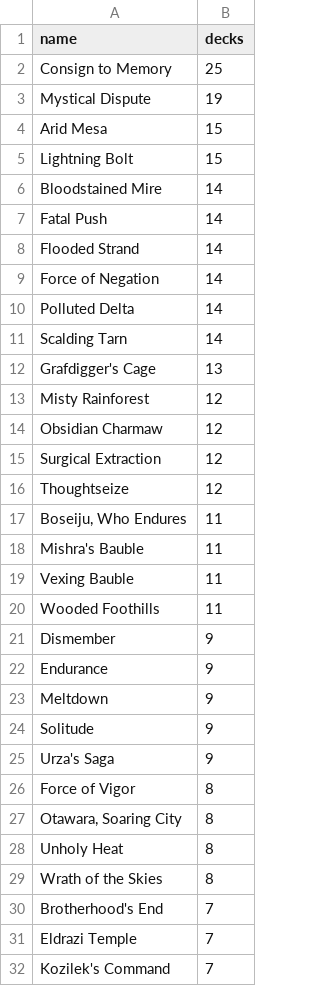
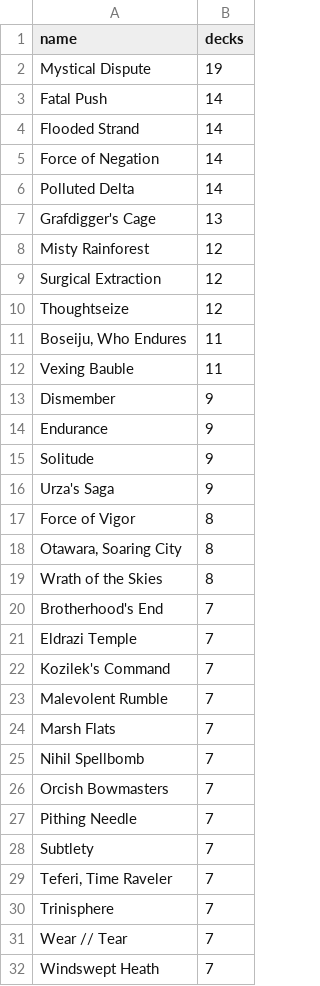
Before and after one commit to Lucypigr/magic-the-gathering-gpt-, a CSV file: docs/modern-priority-cards.csv, drawn as a sheet; only a part is shown; the shorter side is filled out with more unchanged rows; the diff covers the shown part only.

```diff
--- a/docs/modern-priority-cards.csv
+++ b/docs/modern-priority-cards.csv
@@ -1,7 +1,3 @@
 name,decks
-Consign to Memory,25
 Mystical Dispute,19
-Arid Mesa,15
-Lightning Bolt,15
-Bloodstained Mire,14
 Fatal Push,14
@@ -10,6 +6,4 @@ Force of Negation,14
 Polluted Delta,14
-Scalding Tarn,14
 Grafdigger's Cage,13
 Misty Rainforest,12
-Obsidian Charmaw,12
 Surgical Extraction,12
@@ -17,8 +11,5 @@ Thoughtseize,12
 "Boseiju, Who Endures",11
-Mishra's Bauble,11
 Vexing Bauble,11
-Wooded Foothills,11
 Dismember,9
 Endurance,9
-Meltdown,9
 Solitude,9
@@ -27,3 +18,2 @@ Force of Vigor,8
 "Otawara, Soaring City",8
-Unholy Heat,8
 Wrath of the Skies,8
```
Also changed, not shown: 11 removed rows elsewhere in this file, docs/modern-deck-gap.csv, docs/modern-missing-cards.csv, 43 other files.
